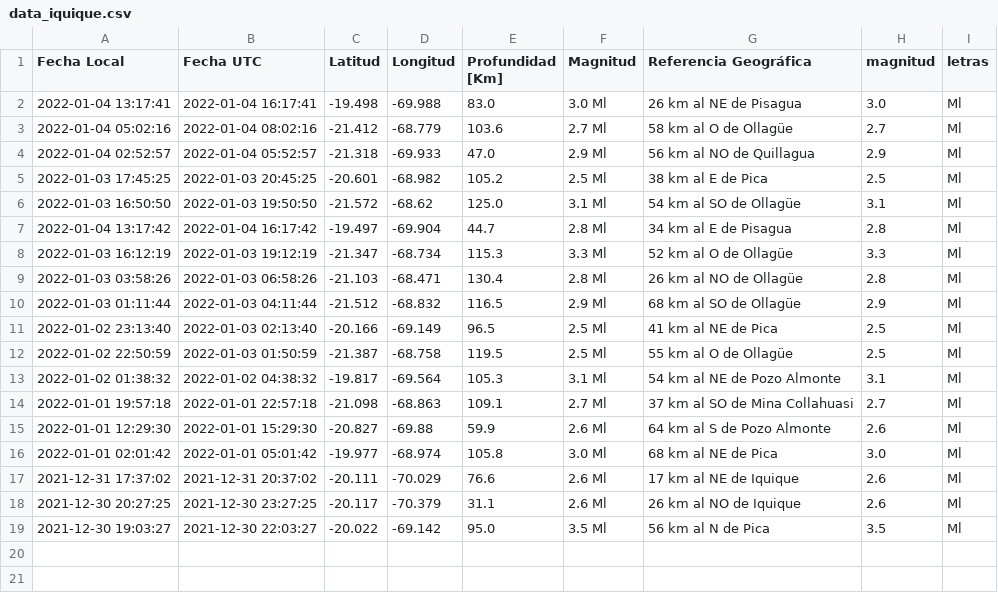
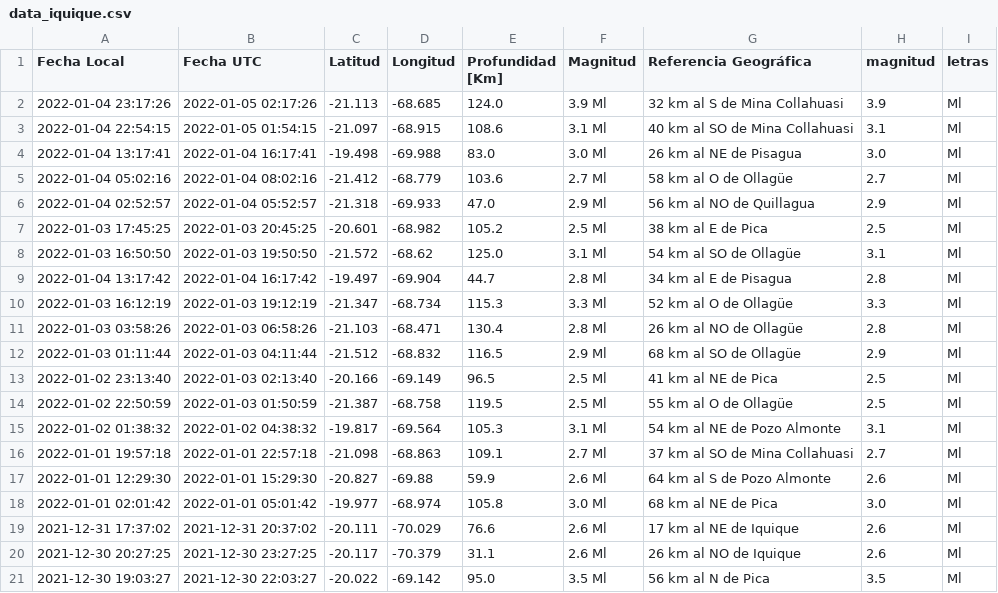
Before and after one commit to brunooviedo/sismosiquique, a CSV file: data_iquique.csv, drawn as a sheet; the diff names each change by its address in the sheet, - before the commit and + after, or states it on an @@ line.

```diff
--- a/data_iquique.csv
+++ b/data_iquique.csv
+row 2: 2022-01-04 23:17:26 | 2022-01-05 02:17:26 | -21.113 | -68.685 | 124.0 | 3.9 Ml | 32 km al S de Mina Collahuasi | 3.9 | Ml
+row 3: 2022-01-04 22:54:15 | 2022-01-05 01:54:15 | -21.097 | -68.915 | 108.6 | 3.1 Ml | 40 km al SO de Mina Collahuasi | 3.1 | Ml
```
Also changed, not shown: data_iqq.csv, 2 other files.
